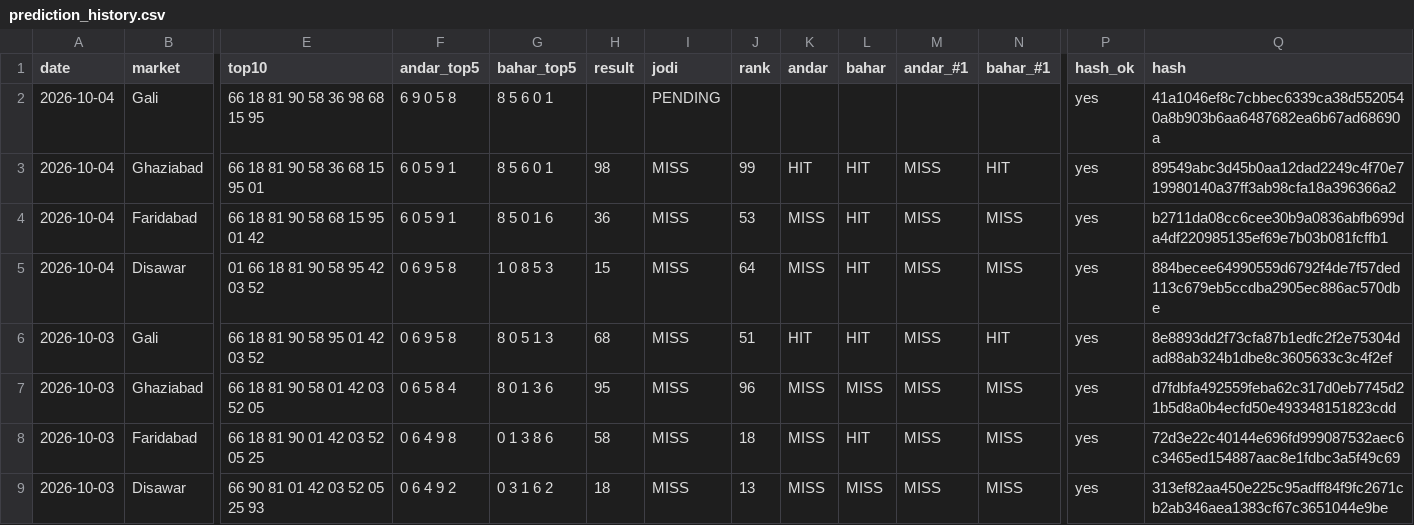
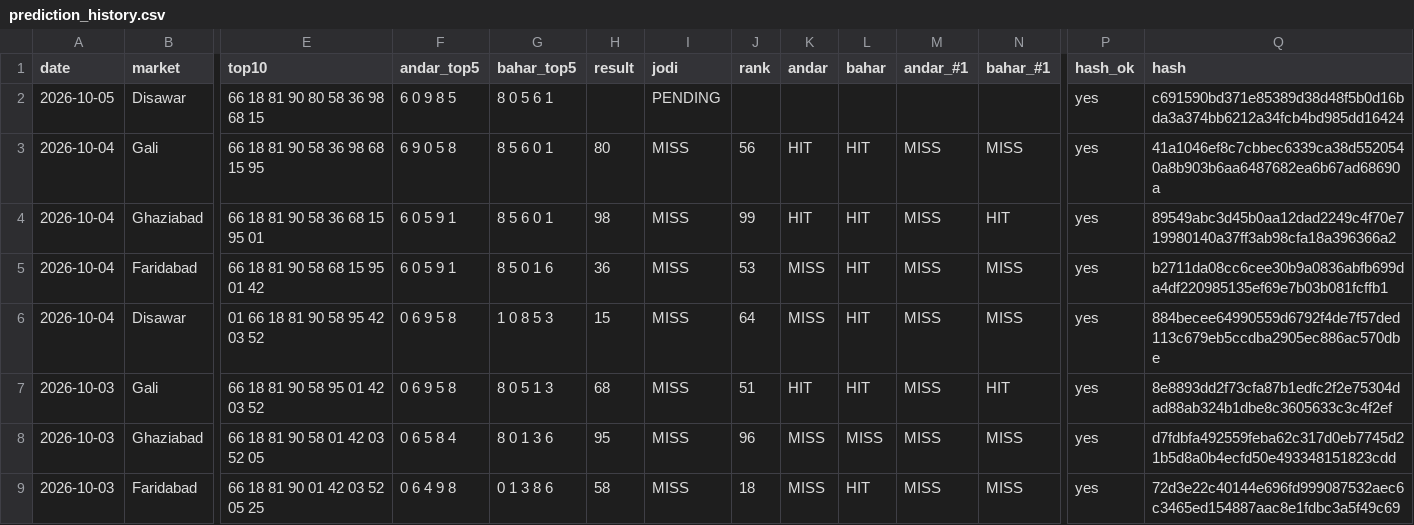
Before and after one commit to vaibhavkumar-WPDEV/predict-satta, a CSV file: data/prediction_history.csv, drawn as a sheet; only a part is shown, gaps mark what is left out; the shorter side is filled out with more unchanged rows; addresses are those after the commit; rows hold the shown columns only; the diff names each change by its address in the sheet, - before the commit and + after, or states it on an @@ line.

Commit message:
auto: results + locked predictions 2026-10-05 00:31 IST

```diff
--- a/data/prediction_history.csv
+++ b/data/prediction_history.csv
+row 2: 2026-10-05 | Disawar | 66 18 81 90 80 58 36 98 68 15 | 6 0 9 8 5 | 8 0 5 6 1 |  | PENDING |  |  |  |  |  | yes | c691590bd371e85389d38d48f5b0d16bda3a374bb6212a34fcb4bd985dd16424
-H3 (result): (empty)
+H3 (result): 80
-I3 (jodi): PENDING
+I3 (jodi): MISS
-J3 (rank): (empty)
+J3 (rank): 56
-K3 (andar): (empty)
+K3 (andar): HIT
-L3 (bahar): (empty)
+L3 (bahar): HIT
-M3 (andar_#1): (empty)
+M3 (andar_#1): MISS
-N3 (bahar_#1): (empty)
+N3 (bahar_#1): MISS
```
Also changed, not shown: data/results.csv, 3 other files.
